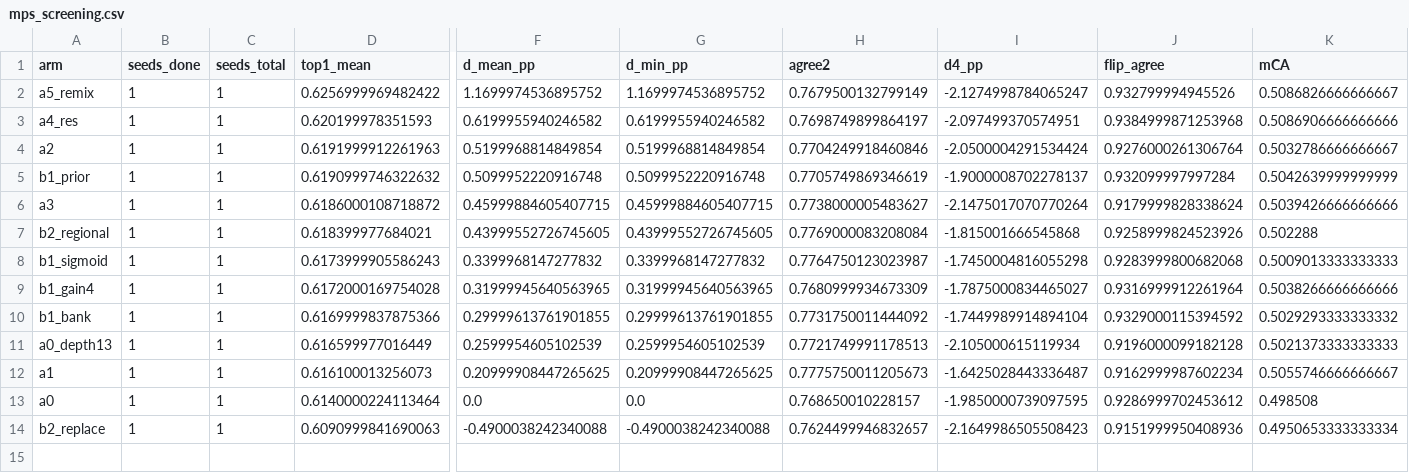
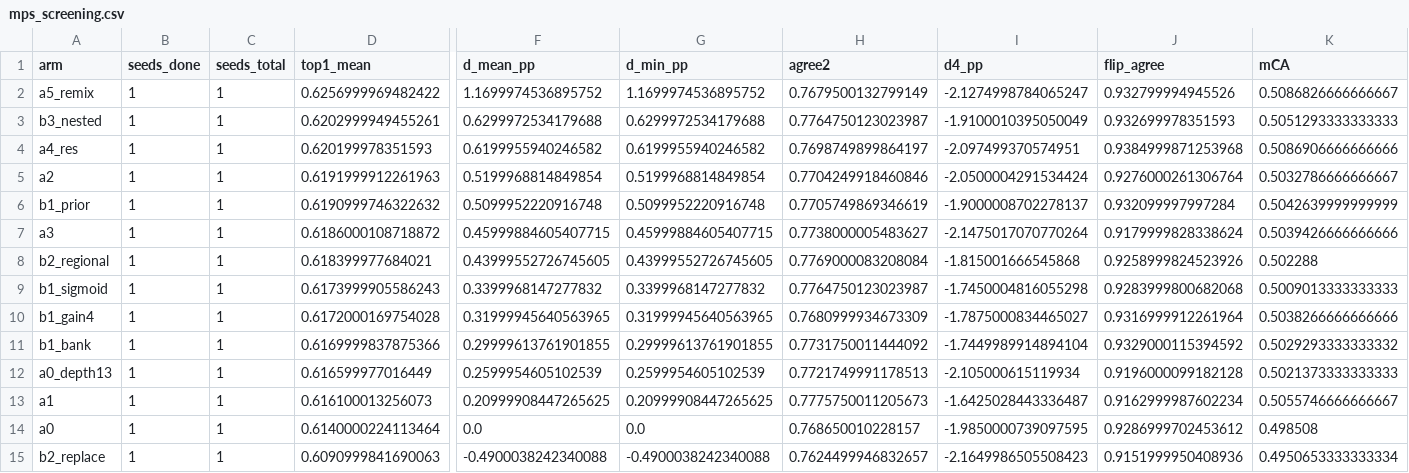
Before and after one commit to rmamane/querent, a CSV file: reports/mps_screening.csv, drawn as a sheet; only a part is shown, gaps mark what is left out; rows hold the shown columns only; the diff names each change by its address in the sheet, - before the commit and + after, or states it on an @@ line.

Commit message:
reports: auto-update mps screening table

```diff
--- a/reports/mps_screening.csv
+++ b/reports/mps_screening.csv
+row 3: b3_nested | 1 | 1 | 0.6202999949455261 | 0.6299972534179688 | 0.6299972534179688 | 0.7764750123023987 | -1.9100010395050049 | 0.932699978351593 | 0.5051293333333333
```
Also changed, not shown: 2 other files.
